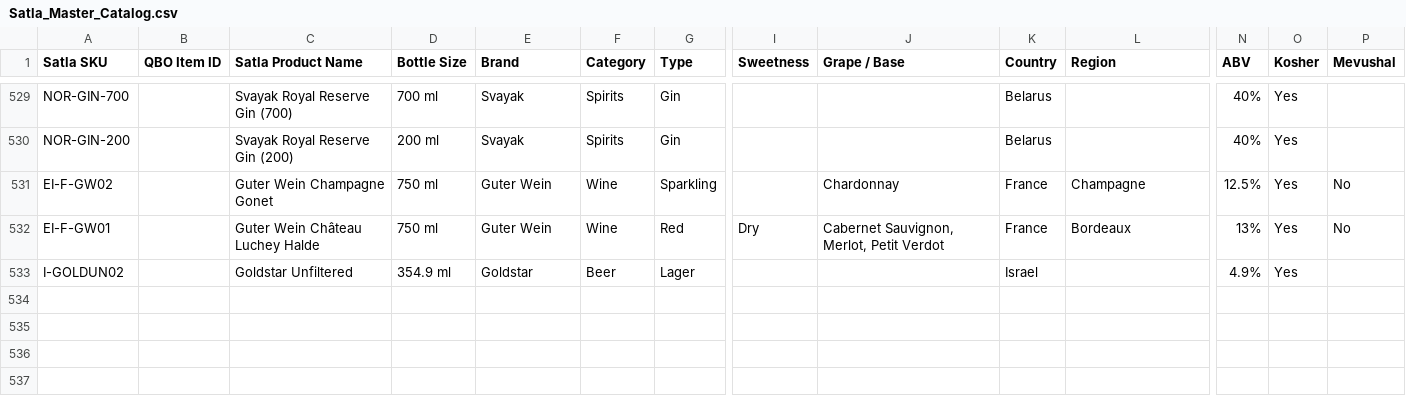
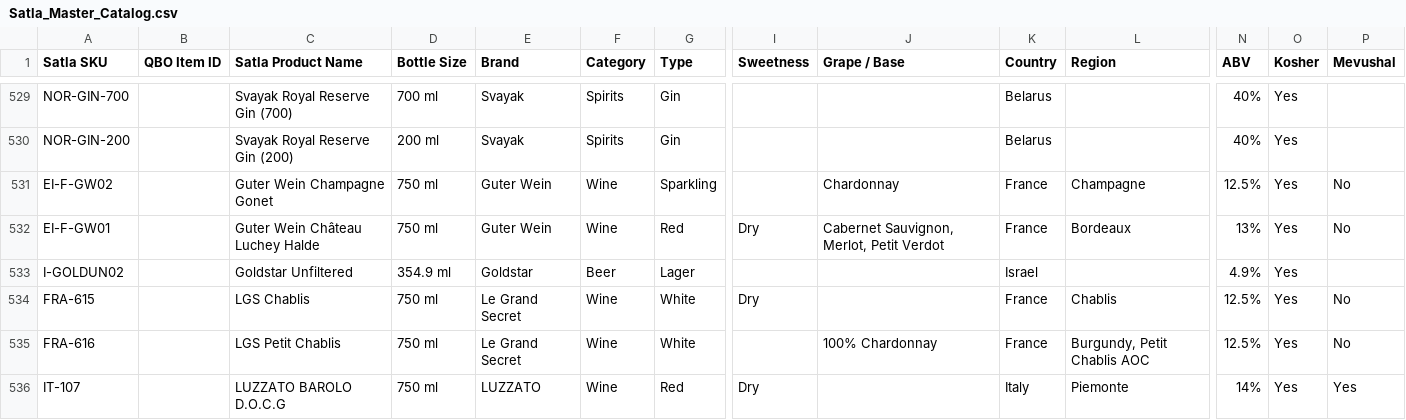
Before and after one commit to onthego770/satla-catalog, a CSV file: Satla_Master_Catalog.csv, drawn as a sheet; only a part is shown, gaps mark what is left out; rows hold the shown columns only; the diff covers the shown part only; the diff names each change by its address in the sheet, - before the commit and + after, or states it on an @@ line.

```diff
--- a/Satla_Master_Catalog.csv
+++ b/Satla_Master_Catalog.csv
+row 534: FRA-615 |  | LGS Chablis | 750 ml | Le Grand Secret | Wine | White | Dry |  | France | Chablis | 12.5% | Yes | No
+row 535: FRA-616 |  | LGS Petit Chablis | 750 ml | Le Grand Secret | Wine | White |  | 100% Chardonnay | France | Burgundy, Petit Chablis AOC | 12.5% | Yes | No
+row 536: IT-107 |  | LUZZATO BAROLO D.O.C.G | 750 ml | LUZZATO | Wine | Red | Dry |  | Italy | Piemonte | 14% | Yes | Yes
```
Also changed, not shown: 2 added rows and 2 edited cells elsewhere in this file, 1 other file.
